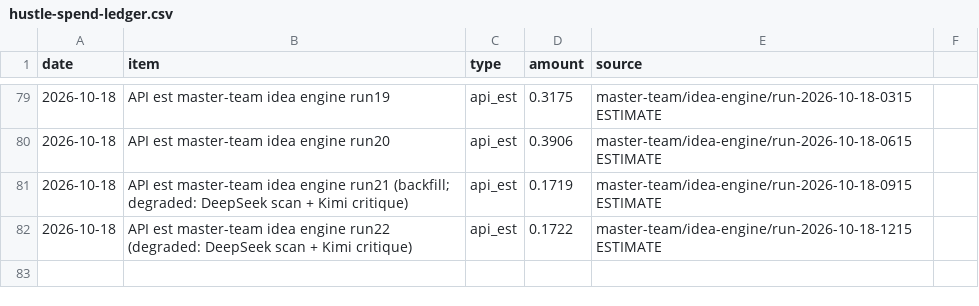
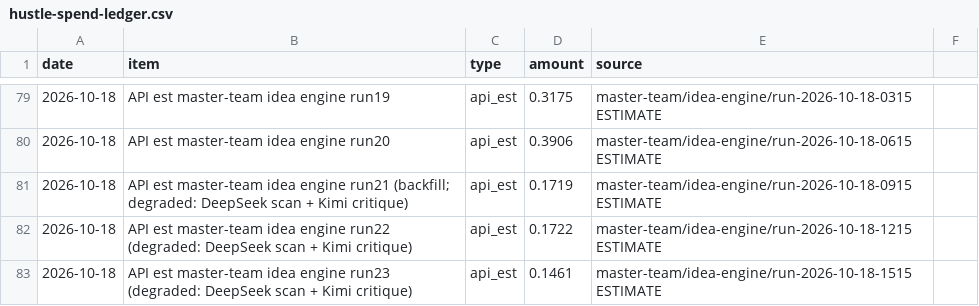
Before and after one commit to erikhuovi13/pauca-dashboard, a CSV file: v2/sources/hustle-spend-ledger.csv, drawn as a sheet; only a part is shown, gaps mark what is left out.

```diff
--- a/v2/sources/hustle-spend-ledger.csv
+++ b/v2/sources/hustle-spend-ledger.csv
@@ -82 +82,2 @@ date,item,type,amount,source
 2026-10-18,API est master-team idea engine run22 (degraded: DeepSeek scan + Kimi critique),api_est,0.1722,master-team/idea-engine/run-2026-10-18-1215 ESTIMATE
+2026-10-18,API est master-team idea engine run23 (degraded: DeepSeek scan + Kimi critique),api_est,0.1461,master-team/idea-engine/run-2026-10-18-1515 ESTIMATE
```
Also changed, not shown: v2/sources/reply-counts.csv, v2/sources/send-counts.csv, 8 other files.
